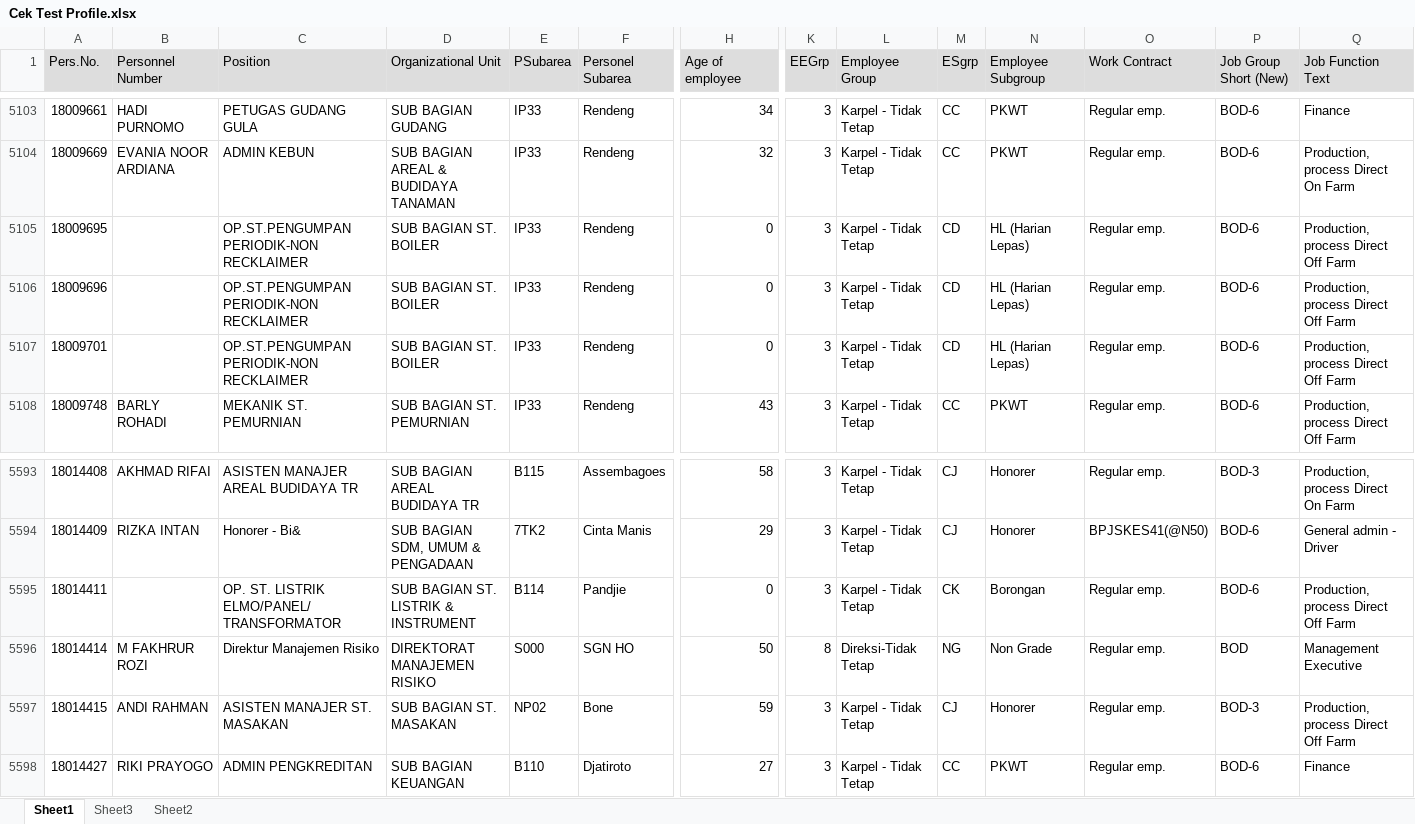
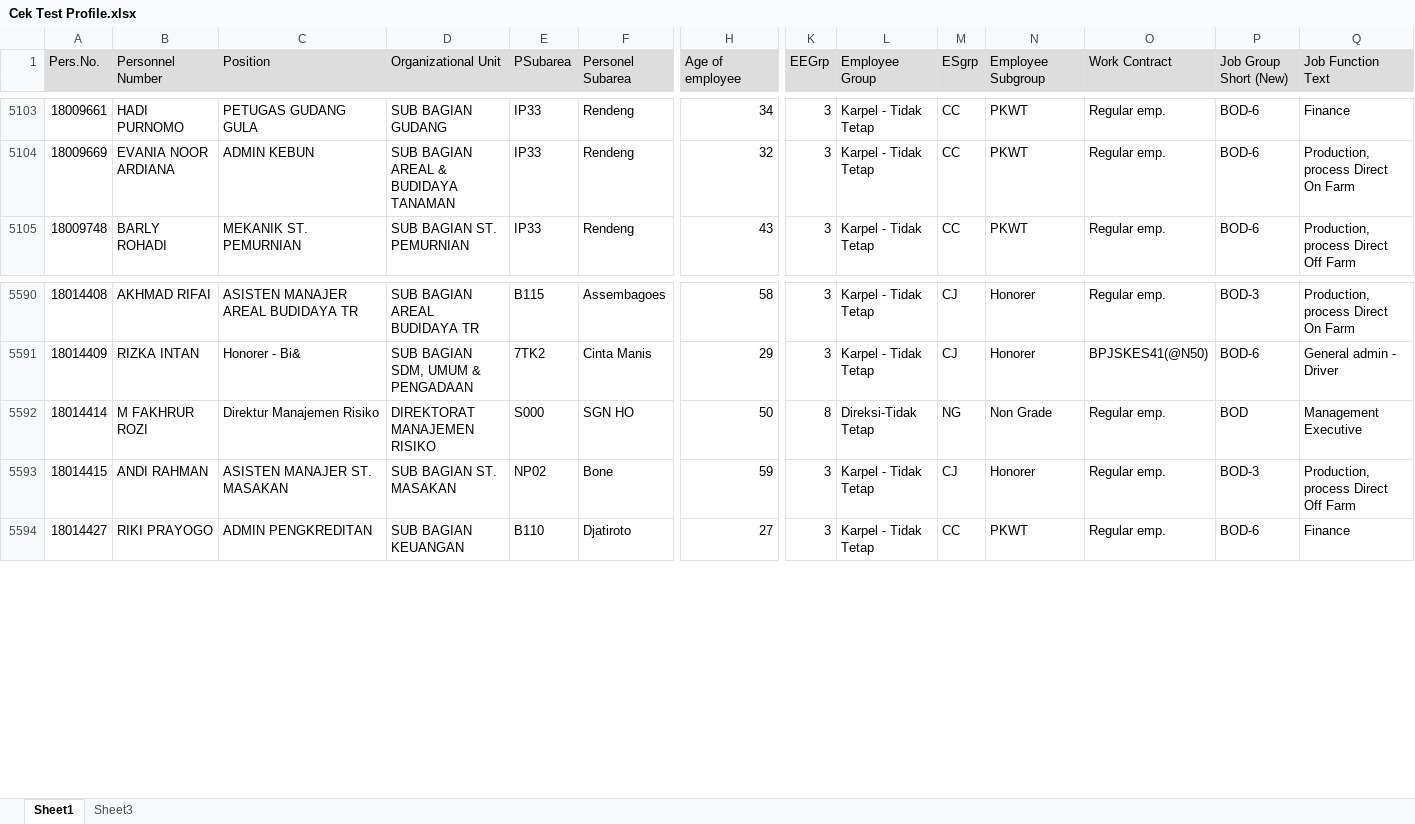
Before and after one commit to nanozeta/sgnblank-app, an Excel workbook: Cek Test Profile.xlsx, sheet Sheet1, drawn as a sheet; only a part is shown, gaps mark what is left out; values as stored, in another font and other column widths than the file's, no borders; charts and pictures not drawn; rows hold the shown columns only; the diff names each change by its address in the sheet, - before the commit and + after, or states it on an @@ line.

```diff
--- a/Cek Test Profile.xlsx (sheet Sheet1)
+++ b/Cek Test Profile.xlsx (sheet Sheet1)
-sheet tab: Sheet2
-row 5105: 18009695 |  | OP.ST.PENGUMPAN PERIODIK-NON RECKLAIMER | SUB BAGIAN ST. BOILER | IP33 | Rendeng | 0 | 3 | Karpel - Tidak Tetap | CD | HL (Harian Lepas) | Regular emp. | BOD-6 | Production, process Direct Off Farm
-row 5106: 18009696 |  | OP.ST.PENGUMPAN PERIODIK-NON RECKLAIMER | SUB BAGIAN ST. BOILER | IP33 | Rendeng | 0 | 3 | Karpel - Tidak Tetap | CD | HL (Harian Lepas) | Regular emp. | BOD-6 | Production, process Direct Off Farm
-row 5107: 18009701 |  | OP.ST.PENGUMPAN PERIODIK-NON RECKLAIMER | SUB BAGIAN ST. BOILER | IP33 | Rendeng | 0 | 3 | Karpel - Tidak Tetap | CD | HL (Harian Lepas) | Regular emp. | BOD-6 | Production, process Direct Off Farm
-row 5595: 18014411 |  | OP. ST. LISTRIK ELMO/PANEL/TRANSFORMATOR | SUB BAGIAN ST. LISTRIK & INSTRUMENT | B114 | Pandjie | 0 | 3 | Karpel - Tidak Tetap | CK | Borongan | Regular emp. | BOD-6 | Production, process Direct Off Farm
```
Also changed, not shown: formulas that keep their value, charts or pictures.
